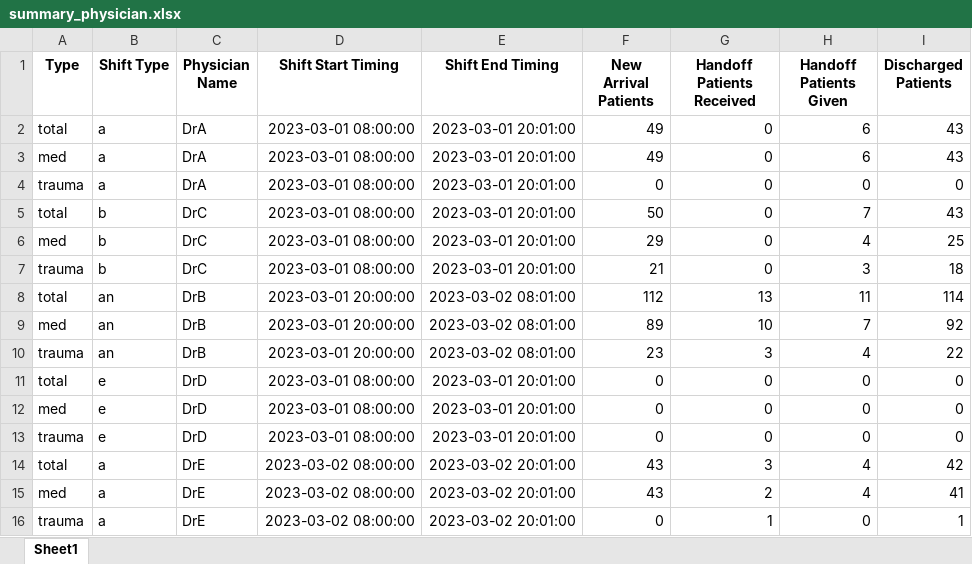
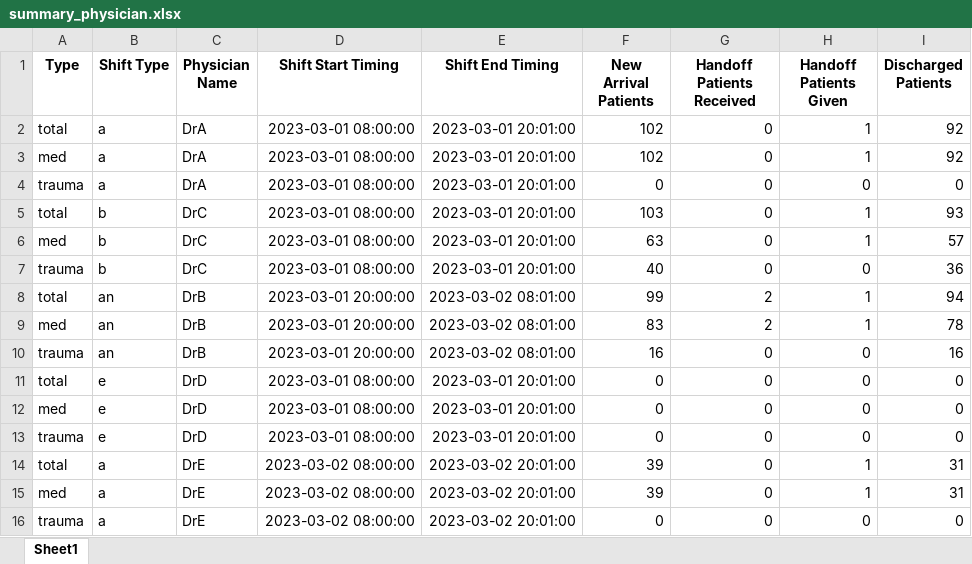
Before and after one commit to wicebing/SimulationER, an Excel workbook: results/summary_physician.xlsx, sheet Sheet1, drawn as a sheet; only a part is shown; values as stored, in another font and other column widths than the file's, no borders; the diff covers the shown part only; the diff names each change by its address in the sheet, - before the commit and + after, or states it on an @@ line.

```diff
--- a/results/summary_physician.xlsx (sheet Sheet1)
+++ b/results/summary_physician.xlsx (sheet Sheet1)
-F2:F3 (New Arrival Patients): 49
+F2:F3 (New Arrival Patients): 102
-H2:H3 (Handoff Patients Given): 6
+H2:H3 (Handoff Patients Given): 1
-I2:I3 (Discharged Patients): 43
+I2:I3 (Discharged Patients): 92
-F5 (New Arrival Patients): 50
+F5 (New Arrival Patients): 103
-H5 (Handoff Patients Given): 7
+H5 (Handoff Patients Given): 1
-I5 (Discharged Patients): 43
+I5 (Discharged Patients): 93
-F6 (New Arrival Patients): 29
+F6 (New Arrival Patients): 63
-H6 (Handoff Patients Given): 4
+H6 (Handoff Patients Given): 1
-I6 (Discharged Patients): 25
+I6 (Discharged Patients): 57
-F7 (New Arrival Patients): 21
+F7 (New Arrival Patients): 40
-H7 (Handoff Patients Given): 3
+H7 (Handoff Patients Given): 0
-I7 (Discharged Patients): 18
+I7 (Discharged Patients): 36
-F8 (New Arrival Patients): 112
+F8 (New Arrival Patients): 99
-G8 (Handoff Patients Received): 13
+G8 (Handoff Patients Received): 2
-H8 (Handoff Patients Given): 11
+H8 (Handoff Patients Given): 1
-I8 (Discharged Patients): 114
+I8 (Discharged Patients): 94
-F9 (New Arrival Patients): 89
+F9 (New Arrival Patients): 83
-G9 (Handoff Patients Received): 10
+G9 (Handoff Patients Received): 2
-H9 (Handoff Patients Given): 7
+H9 (Handoff Patients Given): 1
-I9 (Discharged Patients): 92
+I9 (Discharged Patients): 78
-F10 (New Arrival Patients): 23
+F10 (New Arrival Patients): 16
-G10 (Handoff Patients Received): 3
+G10 (Handoff Patients Received): 0
-H10 (Handoff Patients Given): 4
+H10 (Handoff Patients Given): 0
-I10 (Discharged Patients): 22
+I10 (Discharged Patients): 16
-F14:F15 (New Arrival Patients): 43
+F14:F15 (New Arrival Patients): 39
-G14 (Handoff Patients Received): 3
+G14 (Handoff Patients Received): 0
-H14:H15 (Handoff Patients Given): 4
+H14:H15 (Handoff Patients Given): 1
-I14 (Discharged Patients): 42
+I14 (Discharged Patients): 31
-G15 (Handoff Patients Received): 2
+G15 (Handoff Patients Received): 0
-I15 (Discharged Patients): 41
+I15 (Discharged Patients): 31
-G16 (Handoff Patients Received): 1
+G16 (Handoff Patients Received): 0
-I16 (Discharged Patients): 1
+I16 (Discharged Patients): 0
```
Also changed, not shown: 118 edited cells elsewhere in this sheet, results/physician_records.xlsx, results/result.xlsx, 6 other files.
